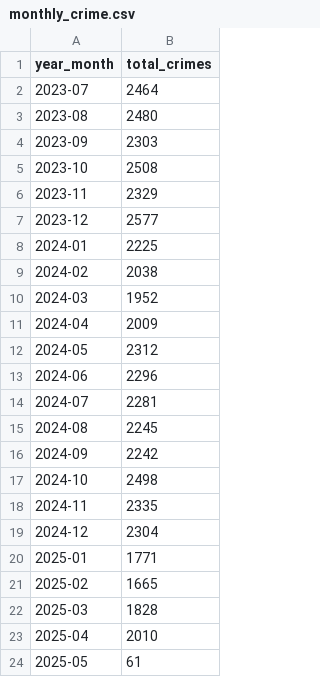
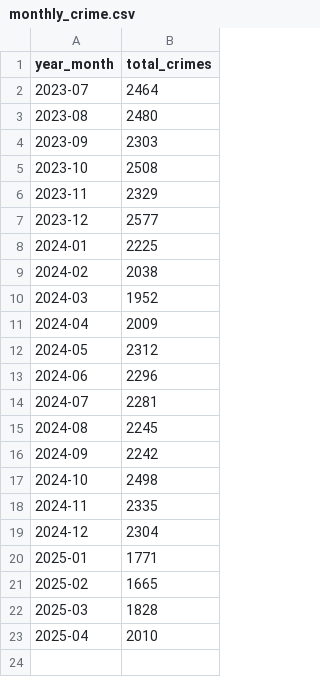
Before and after one commit to NewsAppsUMD/BotUpdate, a CSV file: monthly_crime.csv, drawn as a sheet.

```diff
--- a/monthly_crime.csv
+++ b/monthly_crime.csv
@@ -23,2 +23 @@ year_month,total_crimes
 2025-04,2010
-2025-05,61
```
Also changed, not shown: crime_type_dist.csv, sector_crime.csv, 2 other files.
